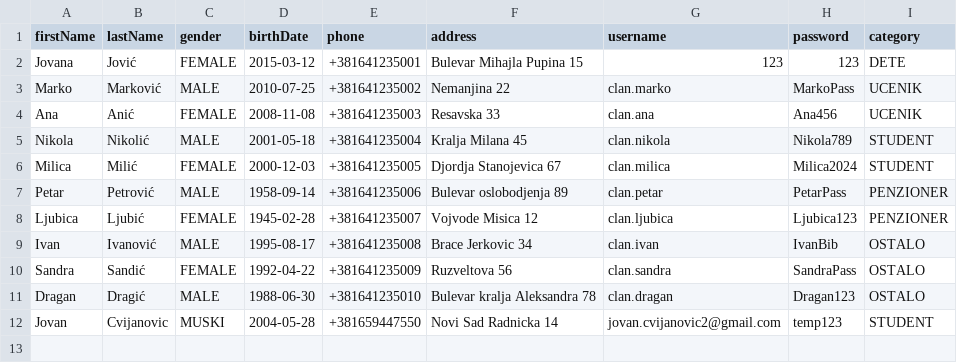
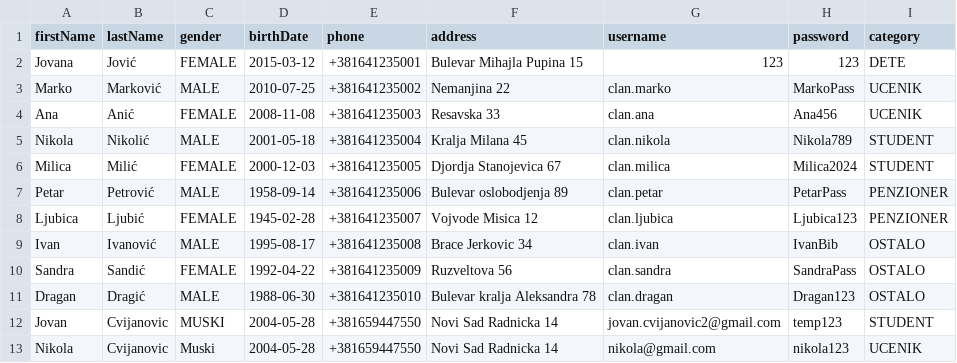
Before and after one commit to AStroCvijo/library-java-oop, a CSV file: Data/clan.csv, drawn as a sheet.

```diff
--- a/Data/clan.csv
+++ b/Data/clan.csv
@@ -12 +12,2 @@ Dragan,Dragić,MALE,1988-06-30,+381641235010,Bulevar kralja Aleksandra 78,clan.d
 Jovan,Cvijanovic,MUSKI,2004-05-28,+381659447550,Novi Sad Radnicka 14,jovan.cvijanovic2@gmail.com,temp123,STUDENT
+Nikola,Cvijanovic,Muski,2004-05-28,+381659447550,Novi Sad Radnicka 14,nikola@gmail.com,nikola123,UCENIK
```
Also changed, not shown: 8 other files.
